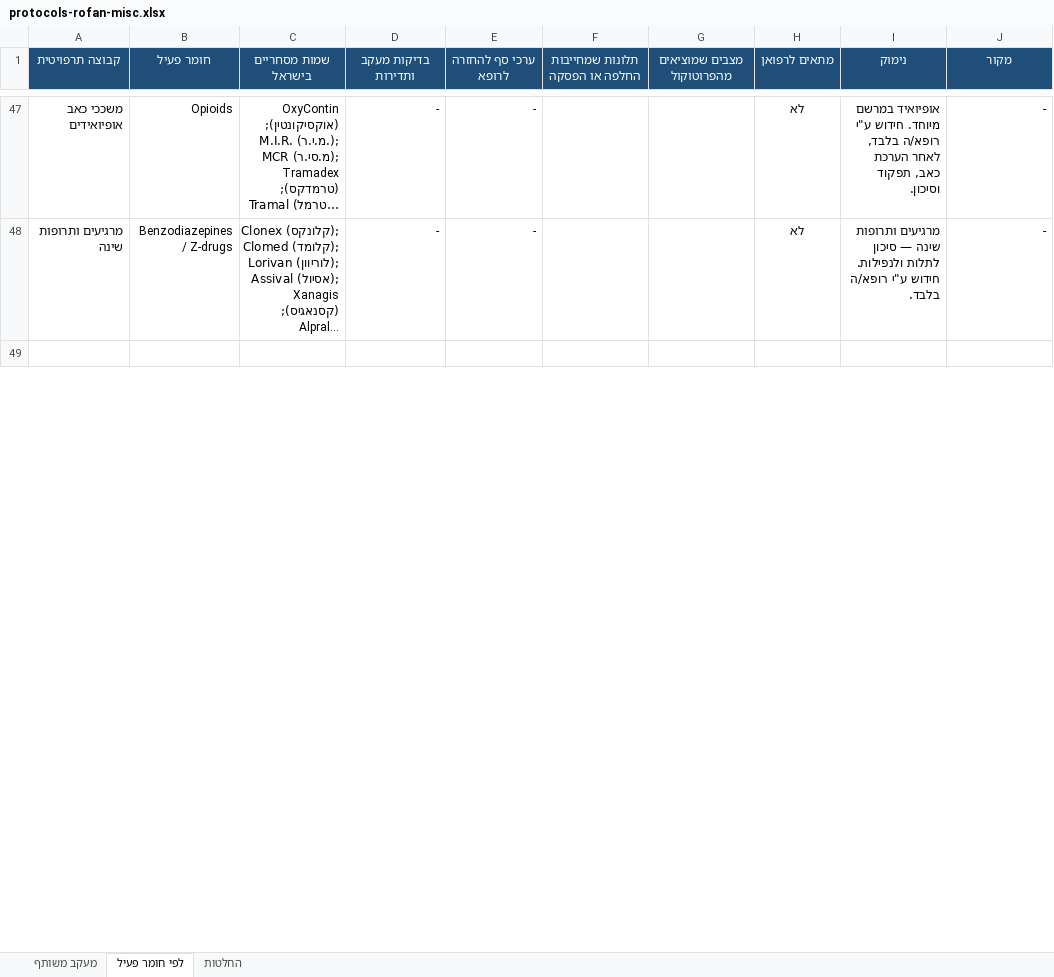
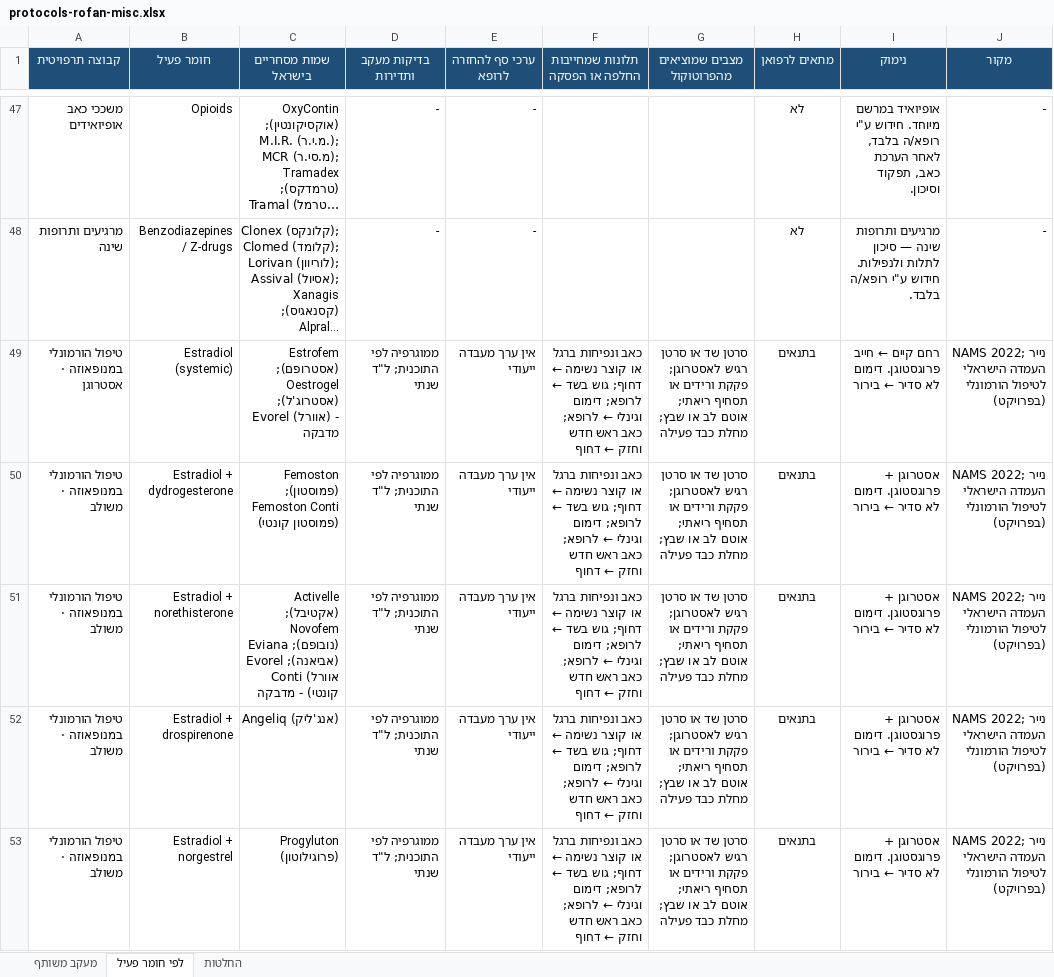
Before and after one commit to asseoy/medical_aids, an Excel workbook: protocols-rofan-misc.xlsx, sheet לפי חומר פעיל, drawn as a sheet; only a part is shown, gaps mark what is left out; the shorter side is filled out with more unchanged rows; long unchanged cells end in …; values as stored, in another font and other column widths than the file's, no borders; charts and pictures and conditional formats not drawn; the diff covers the shown part only; the diff names each change by its address in the sheet, - before the commit and + after, or states it on an @@ line.

```diff
--- a/protocols-rofan-misc.xlsx (sheet לפי חומר פעיל)
+++ b/protocols-rofan-misc.xlsx (sheet לפי חומר פעיל)
+row 49: טיפול הורמונלי במנופאוזה · אסטרוגן | Estradiol (systemic) | Estrofem (אסטרופם); Oestrogel (אסטרוג'ל); Evorel (אוורל) - מדבקה | ממוגרפיה לפי התוכנית; ל"ד שנתי | אין ערך מעבדה ייעודי | כאב ונפיחות ברגל או קוצר נשימה ← דחוף; גוש בשד ← לרופא; דימום וגינלי ← לרופא; כאב ראש חדש וחזק ← דחוף | סרטן שד או סרטן רגיש לאסטרוגן; פקקת ורידים או תסחיף ריאתי; אוטם לב או שבץ; מחלת כבד פעילה | בתנאים | רחם קיים ← חייב פרוגסטוגן. דימום לא סדיר ← בירור | NAMS 2022; נייר העמדה הישראלי לטיפול הורמונלי (בפרויקט)
+row 50: טיפול הורמונלי במנופאוזה · משולב | Estradiol + dydrogesterone | Femoston (פמוסטון); Femoston Conti (פמוסטון קונטי) | ממוגרפיה לפי התוכנית; ל"ד שנתי | אין ערך מעבדה ייעודי | כאב ונפיחות ברגל או קוצר נשימה ← דחוף; גוש בשד ← לרופא; דימום וגינלי ← לרופא; כאב ראש חדש וחזק ← דחוף | סרטן שד או סרטן רגיש לאסטרוגן; פקקת ורידים או תסחיף ריאתי; אוטם לב או שבץ; מחלת כבד פעילה | בתנאים | אסטרוגן + פרוגסטוגן. דימום לא סדיר ← בירור | NAMS 2022; נייר העמדה הישראלי לטיפול הורמונלי (בפרויקט)
+row 51: טיפול הורמונלי במנופאוזה · משולב | Estradiol + norethisterone | Activelle (אקטיבל); Novofem (נובופם); Eviana (אביאנה); Evorel Conti (אוורל קונטי) - מדבקה | ממוגרפיה לפי התוכנית; ל"ד שנתי | אין ערך מעבדה ייעודי | כאב ונפיחות ברגל או קוצר נשימה ← דחוף; גוש בשד ← לרופא; דימום וגינלי ← לרופא; כאב ראש חדש וחזק ← דחוף | סרטן שד או סרטן רגיש לאסטרוגן; פקקת ורידים או תסחיף ריאתי; אוטם לב או שבץ; מחלת כבד פעילה | בתנאים | אסטרוגן + פרוגסטוגן. דימום לא סדיר ← בירור | NAMS 2022; נייר העמדה הישראלי לטיפול הורמונלי (בפרויקט)
+row 52: טיפול הורמונלי במנופאוזה · משולב | Estradiol + drospirenone | Angeliq (אנג'ליק) | ממוגרפיה לפי התוכנית; ל"ד שנתי | אין ערך מעבדה ייעודי | כאב ונפיחות ברגל או קוצר נשימה ← דחוף; גוש בשד ← לרופא; דימום וגינלי ← לרופא; כאב ראש חדש וחזק ← דחוף | סרטן שד או סרטן רגיש לאסטרוגן; פקקת ורידים או תסחיף ריאתי; אוטם לב או שבץ; מחלת כבד פעילה | בתנאים | אסטרוגן + פרוגסטוגן. דימום לא סדיר ← בירור | NAMS 2022; נייר העמדה הישראלי לטיפול הורמונלי (בפרויקט)
+row 53: טיפול הורמונלי במנופאוזה · משולב | Estradiol + norgestrel | Progyluton (פרוגילוטון) | ממוגרפיה לפי התוכנית; ל"ד שנתי | אין ערך מעבדה ייעודי | כאב ונפיחות ברגל או קוצר נשימה ← דחוף; גוש בשד ← לרופא; דימום וגינלי ← לרופא; כאב ראש חדש וחזק ← דחוף | סרטן שד או סרטן רגיש לאסטרוגן; פקקת ורידים או תסחיף ריאתי; אוטם לב או שבץ; מחלת כבד פעילה | בתנאים | אסטרוגן + פרוגסטוגן. דימום לא סדיר ← בירור | NAMS 2022; נייר העמדה הישראלי לטיפול הורמונלי (בפרויקט)
```
Also changed, not shown: 43 added rows and 1 removed row elsewhere in this sheet, sheet החלטות, sheet מעקב משותף, protocols-rofan-dm.xlsx, protocols-rofan-tdm.xlsx, 4 other files.
